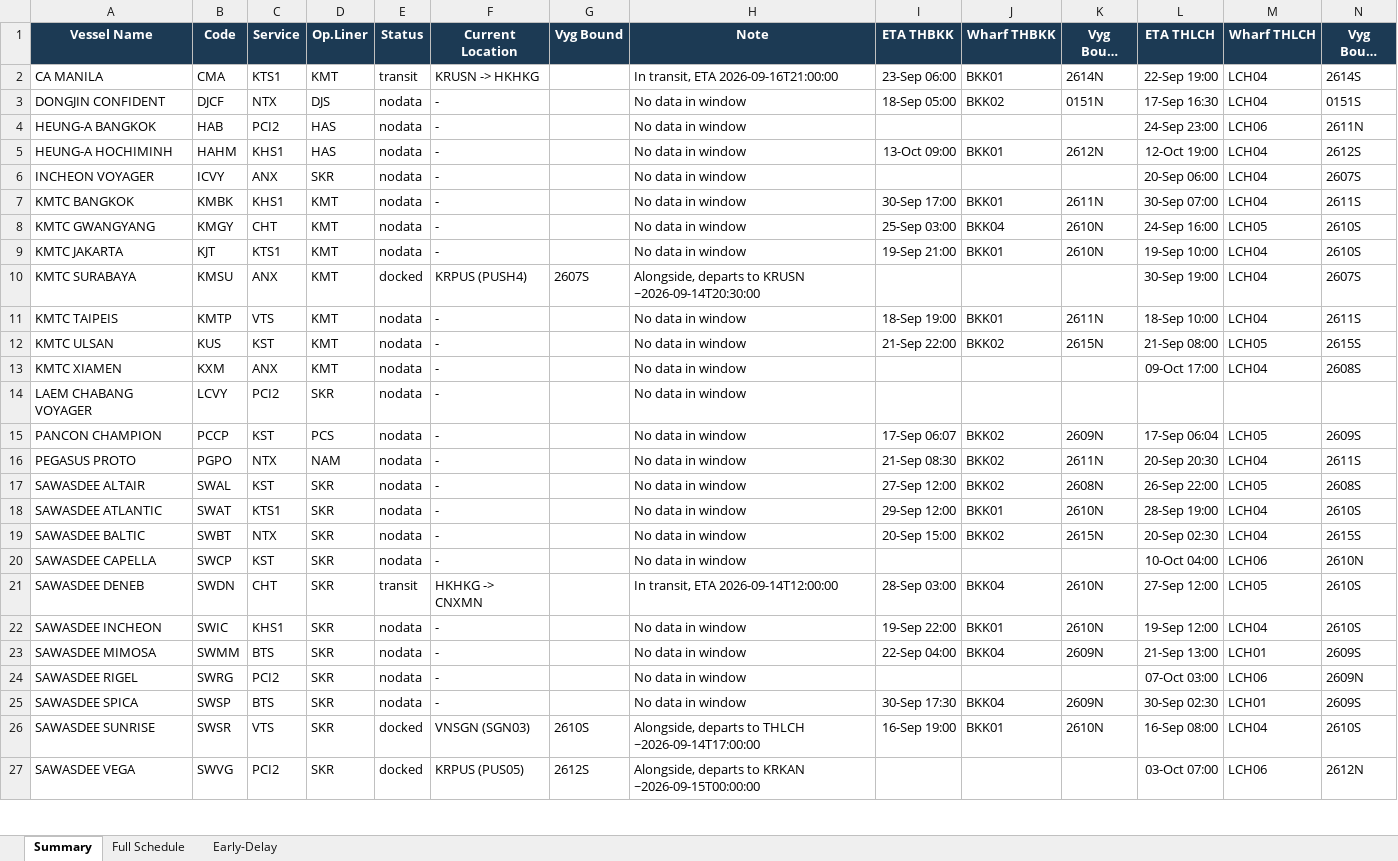
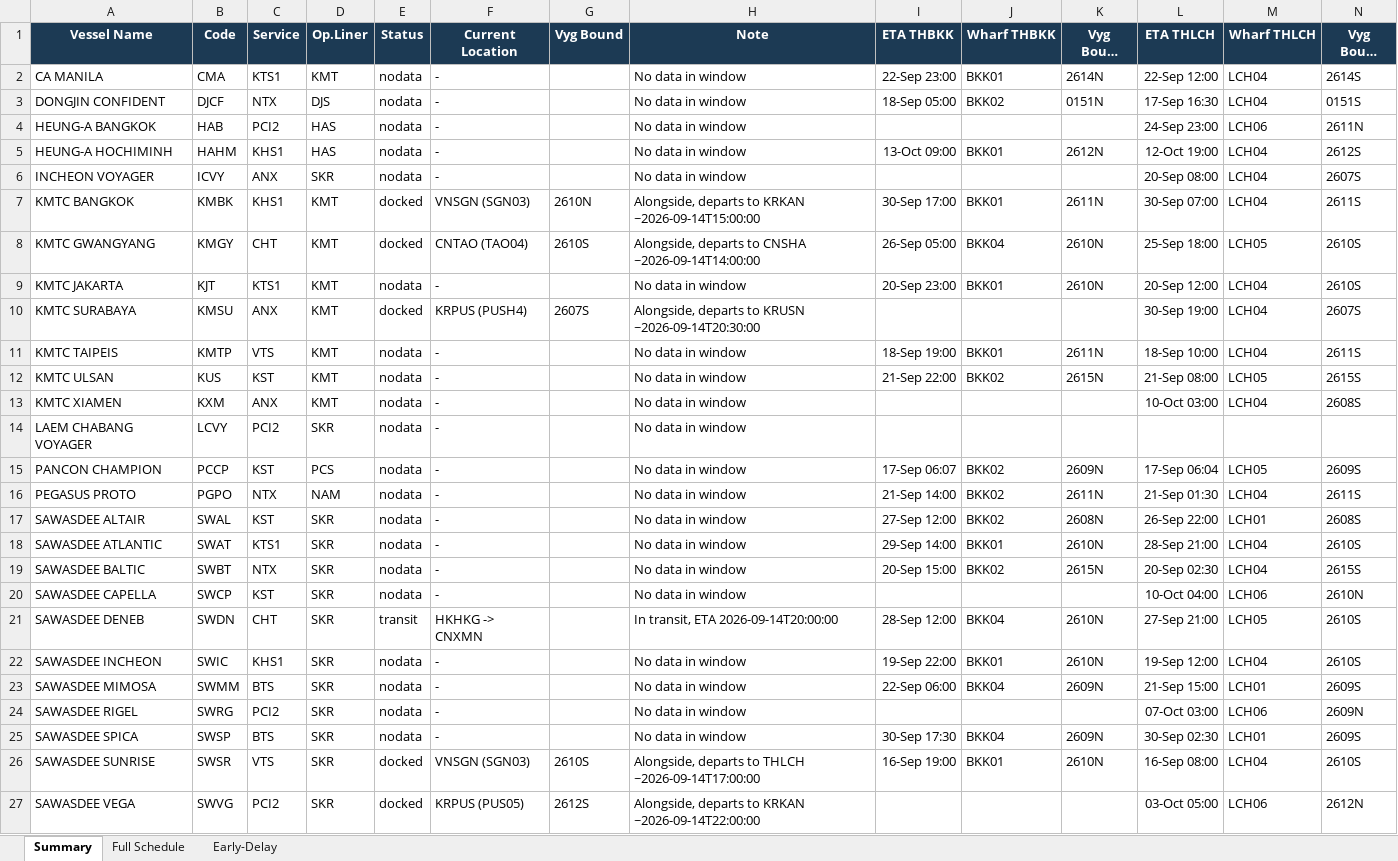
Before and after one commit to sirichai1265/heung-a-sked, an Excel workbook: Vessel Schedule.xlsx, sheet Summary, drawn as a sheet; only a part is shown; long unchanged cells end in …; values as stored, in another font and other column widths than the file's, no borders; the diff covers the shown part only; the diff names each change by its address in the sheet, - before the commit and + after, or states it on an @@ line.

```diff
--- a/Vessel Schedule.xlsx (sheet Summary)
+++ b/Vessel Schedule.xlsx (sheet Summary)
-E2 (Status): transit
+E2 (Status): nodata
-F2 (Current Location): KRUSN -> HKHKG
+F2 (Current Location): -
-H2 (Note): In transit, ETA 2026-09-16T21:00:00
+H2 (Note): No data in window
-I2 (ETA THBKK): 23-Sep 06:00
+I2 (ETA THBKK): 22-Sep 23:00
-L2 (ETA THLCH): 22-Sep 19:00
+L2 (ETA THLCH): 22-Sep 12:00
-L6 (ETA THLCH): 20-Sep 06:00
+L6 (ETA THLCH): 20-Sep 08:00
-E7:E8 (Status): nodata
+E7:E8 (Status): docked
-F7 (Current Location): -
+F7 (Current Location): VNSGN (SGN03)
-G7 (Vyg Bound): (empty)
+G7 (Vyg Bound): 2610N
-H7 (Note): No data in window
+H7 (Note): Alongside, departs to KRKAN ~2026-09-14T15:00:00
-F8 (Current Location): -
+F8 (Current Location): CNTAO (TAO04)
-G8 (Vyg Bound): (empty)
+G8 (Vyg Bound): 2610S
-H8 (Note): No data in window
+H8 (Note): Alongside, departs to CNSHA ~2026-09-14T14:00:00
-I8 (ETA THBKK): 25-Sep 03:00
+I8 (ETA THBKK): 26-Sep 05:00
-L8 (ETA THLCH): 24-Sep 16:00
+L8 (ETA THLCH): 25-Sep 18:00
-I9 (ETA THBKK): 19-Sep 21:00
+I9 (ETA THBKK): 20-Sep 23:00
-L9 (ETA THLCH): 19-Sep 10:00
+L9 (ETA THLCH): 20-Sep 12:00
-L13 (ETA THLCH): 09-Oct 17:00
+L13 (ETA THLCH): 10-Oct 03:00
-I16 (ETA THBKK): 21-Sep 08:30
+I16 (ETA THBKK): 21-Sep 14:00
-L16 (ETA THLCH): 20-Sep 20:30
+L16 (ETA THLCH): 21-Sep 01:30
-M17 (Wharf THLCH): LCH05
+M17 (Wharf THLCH): LCH01
-I18 (ETA THBKK): 29-Sep 12:00
+I18 (ETA THBKK): 29-Sep 14:00
-L18 (ETA THLCH): 28-Sep 19:00
+L18 (ETA THLCH): 28-Sep 21:00
-H21 (Note): In transit, ETA 2026-09-14T12:00:00
+H21 (Note): In transit, ETA 2026-09-14T20:00:00
-I21 (ETA THBKK): 28-Sep 03:00
+I21 (ETA THBKK): 28-Sep 12:00
-L21 (ETA THLCH): 27-Sep 12:00
+L21 (ETA THLCH): 27-Sep 21:00
-I23 (ETA THBKK): 22-Sep 04:00
+I23 (ETA THBKK): 22-Sep 06:00
-L23 (ETA THLCH): 21-Sep 13:00
+L23 (ETA THLCH): 21-Sep 15:00
-H27 (Note): …to KRKAN ~2026-09-15T00:00:00
+H27 (Note): …to KRKAN ~2026-09-14T22:00:00
-L27 (ETA THLCH): 03-Oct 07:00
+L27 (ETA THLCH): 03-Oct 05:00
```
Also changed, not shown: 5 edited cells elsewhere in this sheet, sheet Early-Delay, sheet Full Schedule, sked_current.xlsx, 4 other files.
